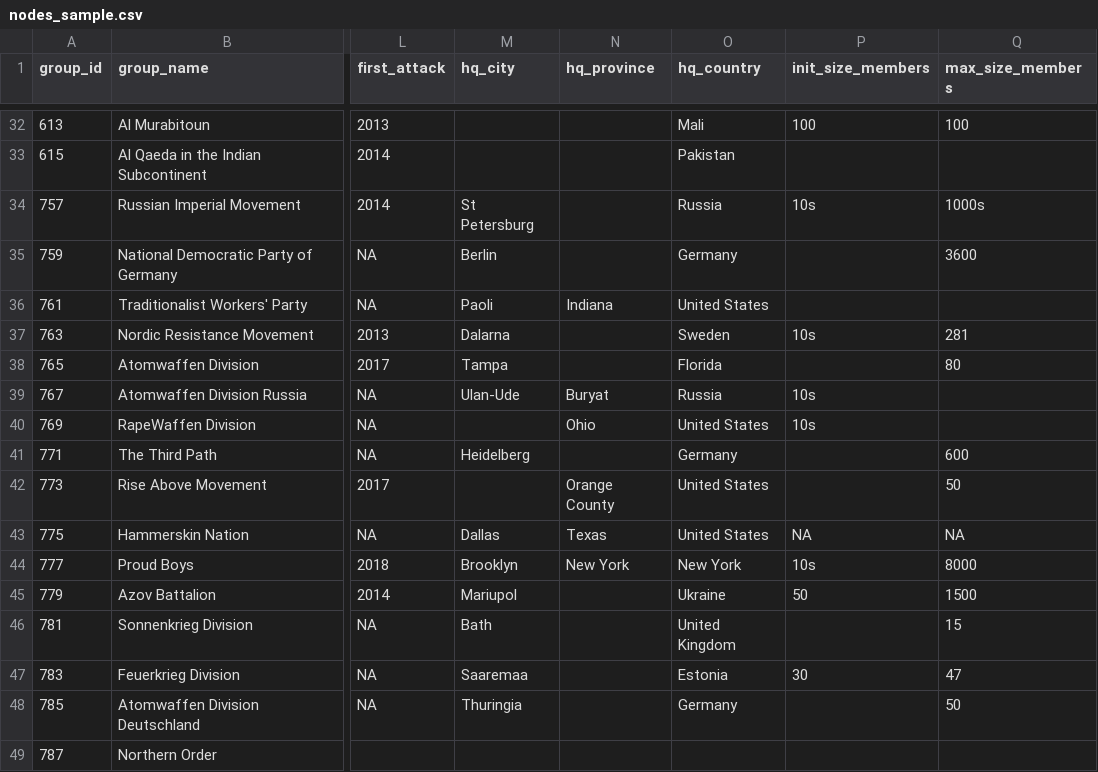
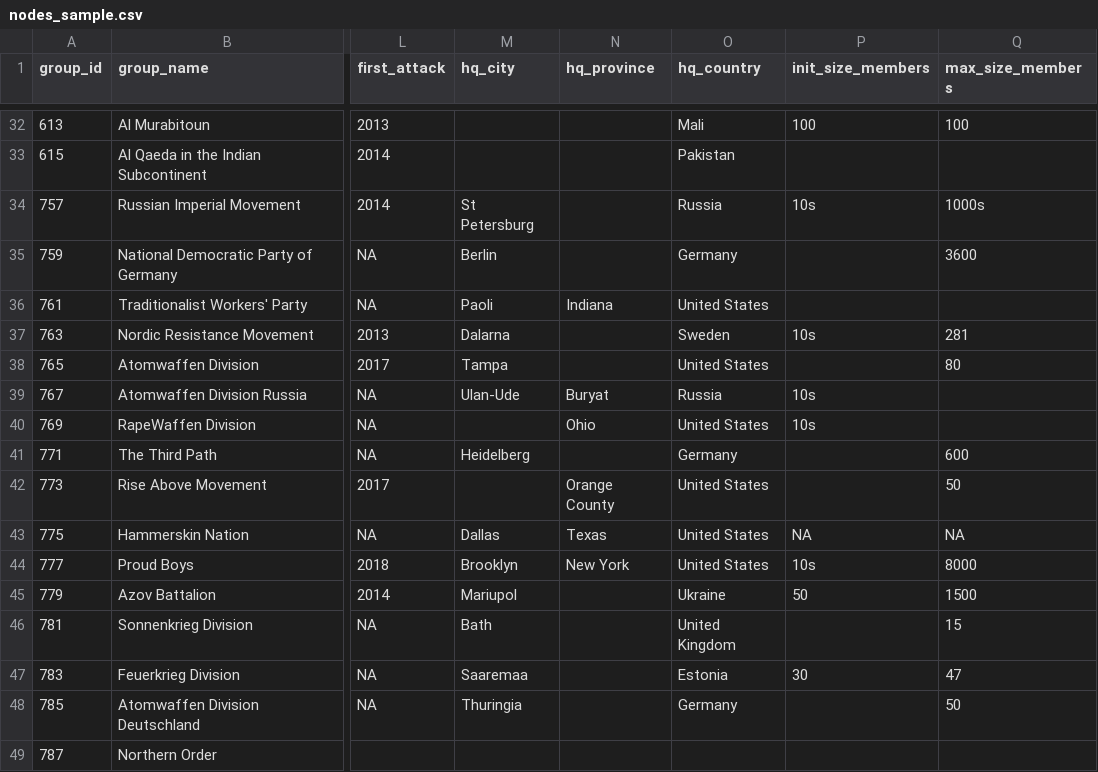
Before and after one commit to rajkumarcm/MMP, a CSV file: data/nodes_sample.csv, drawn as a sheet; only a part is shown, gaps mark what is left out; the diff names each change by its address in the sheet, - before the commit and + after, or states it on an @@ line.

Commit message:
Changed entries with New York and Florida values to United States under HQ_Country

```diff
--- a/data/nodes_sample.csv
+++ b/data/nodes_sample.csv
-O38 (hq_country): Florida
+O38 (hq_country): United States
-O44 (hq_country): New York
+O44 (hq_country): United States
```
